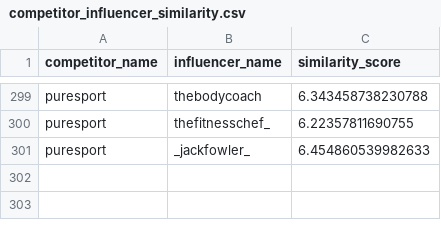
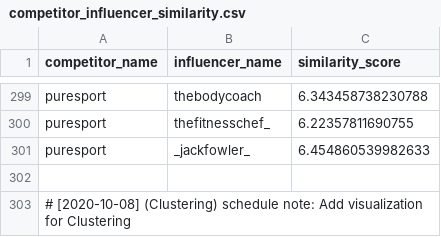
Before and after one commit to martindao/PM_Smart-Market-AI, a CSV file: Analysis Module/Results/use_vito/competitor_influencer_similarity.csv, drawn as a sheet; only a part is shown, gaps mark what is left out.

Commit message:
Add visualization for Clustering

```diff
--- a/Analysis Module/Results/use_vito/competitor_influencer_similarity.csv
+++ b/Analysis Module/Results/use_vito/competitor_influencer_similarity.csv
@@ -301 +301,3 @@ puresport,thefitnesschef_,6.22357811690755
 puresport,_jackfowler_,6.454860539982633
+
+# [2020-10-08] (Clustering) schedule note: Add visualization for Clustering
```
